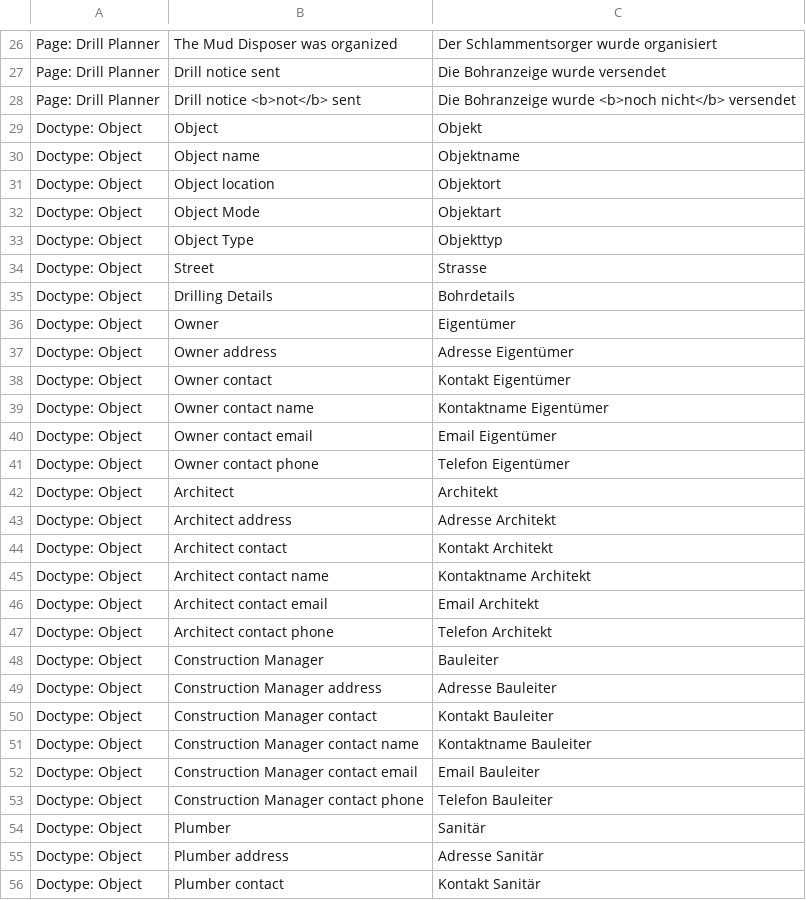
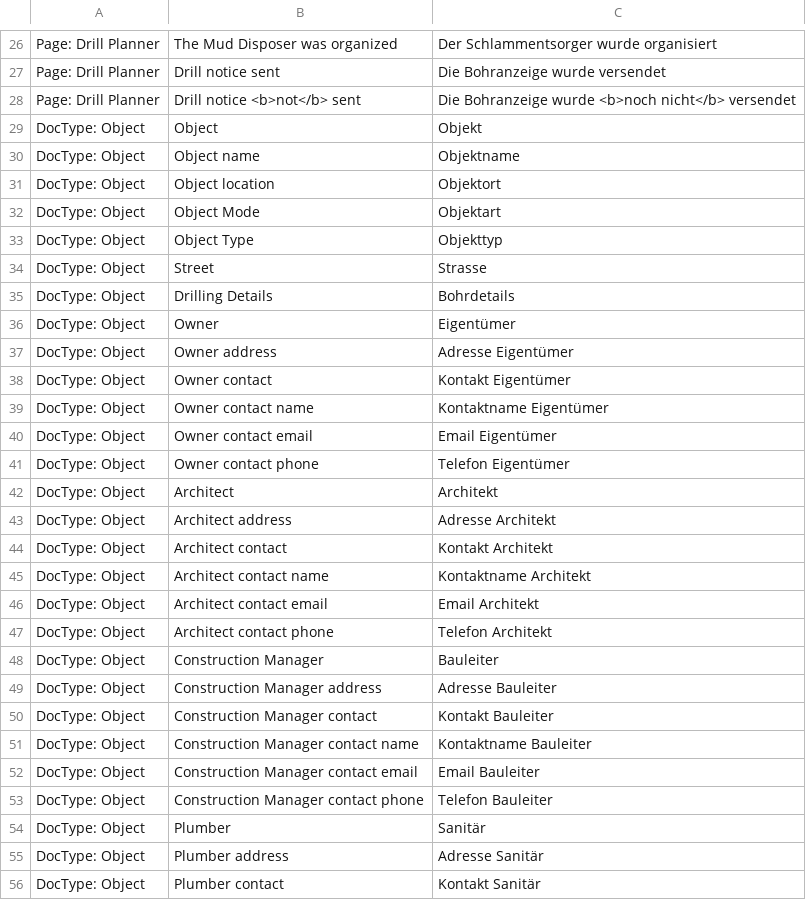
Before and after one commit to libracore/hb, a CSV file: heimbohrtechnik/translations/de.csv, drawn as a sheet; only a part is shown, gaps mark what is left out; the diff covers the shown part only.

```diff
--- a/heimbohrtechnik/translations/de.csv
+++ b/heimbohrtechnik/translations/de.csv
@@ -28,29 +28,29 @@ Page: Drill Planner,Drill notice sent,Die Bohranzeige wurde versendet
 Page: Drill Planner,"Drill notice <b>not</b> sent","Die Bohranzeige wurde <b>noch nicht</b> versendet"
-Doctype: Object,Object,Objekt
-Doctype: Object,Object name,Objektname
-Doctype: Object,Object location,Objektort
-Doctype: Object,Object Mode,Objektart
-Doctype: Object,Object Type,Objekttyp
-Doctype: Object,Street,Strasse
-Doctype: Object,Drilling Details,Bohrdetails
-Doctype: Object,Owner,Eigentümer
-Doctype: Object,Owner address,Adresse Eigentümer
-Doctype: Object,Owner contact,Kontakt Eigentümer
-Doctype: Object,Owner contact name,Kontaktname Eigentümer
-Doctype: Object,Owner contact email,Email Eigentümer
-Doctype: Object,Owner contact phone,Telefon Eigentümer
-Doctype: Object,Architect,Architekt
-Doctype: Object,Architect address,Adresse Architekt
-Doctype: Object,Architect contact,Kontakt Architekt
-Doctype: Object,Architect contact name,Kontaktname Architekt
-Doctype: Object,Architect contact email,Email Architekt
-Doctype: Object,Architect contact phone,Telefon Architekt
-Doctype: Object,Construction Manager,Bauleiter
-Doctype: Object,Construction Manager address,Adresse Bauleiter
-Doctype: Object,Construction Manager contact,Kontakt Bauleiter
-Doctype: Object,Construction Manager contact name,Kontaktname Bauleiter
-Doctype: Object,Construction Manager contact email,Email Bauleiter
-Doctype: Object,Construction Manager contact phone,Telefon Bauleiter
-Doctype: Object,Plumber,Sanitär
-Doctype: Object,Plumber address,Adresse Sanitär
-Doctype: Object,Plumber contact,Kontakt Sanitär
+DocType: Object,Object,Objekt
+DocType: Object,Object name,Objektname
+DocType: Object,Object location,Objektort
+DocType: Object,Object Mode,Objektart
+DocType: Object,Object Type,Objekttyp
+DocType: Object,Street,Strasse
+DocType: Object,Drilling Details,Bohrdetails
+DocType: Object,Owner,Eigentümer
+DocType: Object,Owner address,Adresse Eigentümer
+DocType: Object,Owner contact,Kontakt Eigentümer
+DocType: Object,Owner contact name,Kontaktname Eigentümer
+DocType: Object,Owner contact email,Email Eigentümer
+DocType: Object,Owner contact phone,Telefon Eigentümer
+DocType: Object,Architect,Architekt
+DocType: Object,Architect address,Adresse Architekt
+DocType: Object,Architect contact,Kontakt Architekt
+DocType: Object,Architect contact name,Kontaktname Architekt
+DocType: Object,Architect contact email,Email Architekt
+DocType: Object,Architect contact phone,Telefon Architekt
+DocType: Object,Construction Manager,Bauleiter
+DocType: Object,Construction Manager address,Adresse Bauleiter
+DocType: Object,Construction Manager contact,Kontakt Bauleiter
+DocType: Object,Construction Manager contact name,Kontaktname Bauleiter
+DocType: Object,Construction Manager contact email,Email Bauleiter
+DocType: Object,Construction Manager contact phone,Telefon Bauleiter
+DocType: Object,Plumber,Sanitär
+DocType: Object,Plumber address,Adresse Sanitär
+DocType: Object,Plumber contact,Kontakt Sanitär
```
Also changed, not shown: 2 added rows and 78 edited cells elsewhere in this file, 3 other files.
